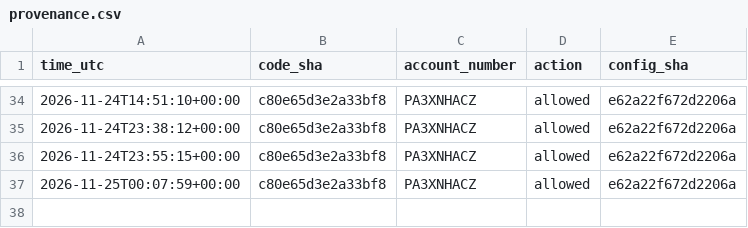
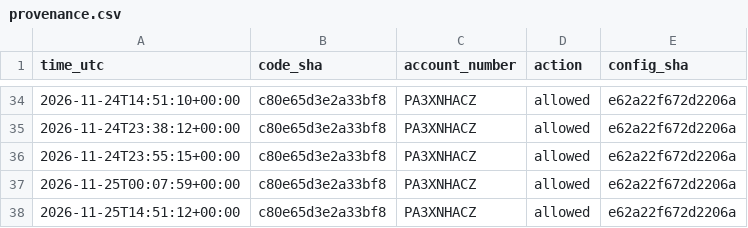
Before and after one commit to satyam-kumar-singh-sys/finrl-gfc-sxtym, a CSV file: logs/provenance.csv, drawn as a sheet; only a part is shown, gaps mark what is left out.

```diff
--- a/logs/provenance.csv
+++ b/logs/provenance.csv
@@ -37 +37,2 @@ time_utc,code_sha,account_number,action,config_sha
 2026-11-25T00:07:59+00:00,c80e65d3e2a33bf8,PA3XNHACZ,allowed,e62a22f672d2206a
+2026-11-25T14:51:12+00:00,c80e65d3e2a33bf8,PA3XNHACZ,allowed,e62a22f672d2206a
```
Also changed, not shown: logs/decisions.csv, results/equity_curve.csv.
